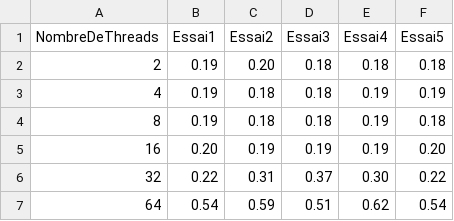
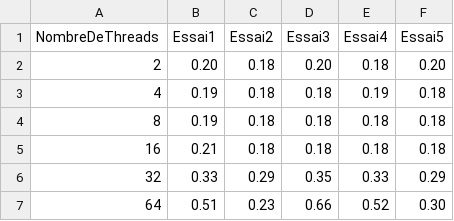
Before and after one commit to GiovanniKarra/LINFO1252-SystInfo, a CSV file: Projet 1/mesures_spinlock.csv, drawn as a sheet.

```diff
--- a/Projet 1/mesures_spinlock.csv
+++ b/Projet 1/mesures_spinlock.csv
@@ -1,7 +1,7 @@
 NombreDeThreads,Essai1,Essai2,Essai3,Essai4,Essai5
-2,0.19,0.20,0.18,0.18,0.18
-4,0.19,0.18,0.18,0.19,0.19
-8,0.19,0.18,0.18,0.19,0.18
-16,0.20,0.19,0.19,0.19,0.20
-32,0.22,0.31,0.37,0.30,0.22
-64,0.54,0.59,0.51,0.62,0.54
+2,0.20,0.18,0.20,0.18,0.20
+4,0.19,0.18,0.18,0.19,0.18
+8,0.19,0.18,0.18,0.18,0.18
+16,0.21,0.18,0.18,0.18,0.18
+32,0.33,0.29,0.35,0.33,0.29
+64,0.51,0.23,0.66,0.52,0.30
```
Also changed, not shown: Projet 1/mesures_prodcons.csv, 2 other files.
